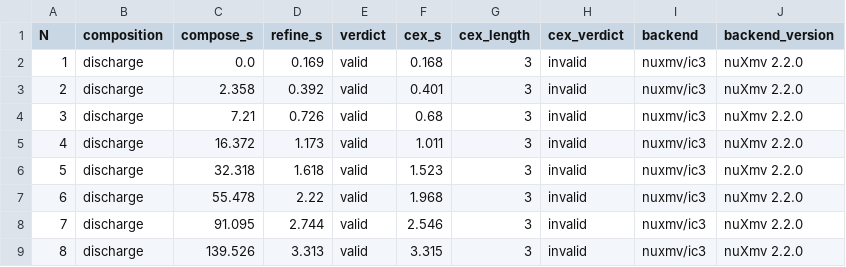
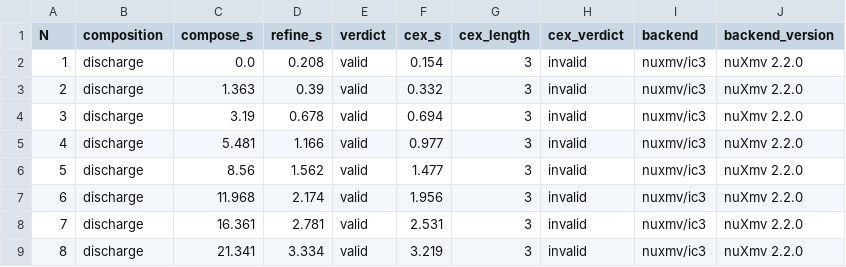
Before and after one commit to chase-cps/demos, a CSV file: RoboticJoints/results/scaling_discharge.csv, drawn as a sheet.

Commit message:
Charger: step 4 checks vacuity in synthesis (Fair is not vacuous, an arbiter that trusts the robots is); R8 is the example of a redundant guarantee. RoboticJoints: composition with discharge after the faster implication checks (8 joints: 21 s), and the speedup against 0.3.1

```diff
--- a/RoboticJoints/results/scaling_discharge.csv
+++ b/RoboticJoints/results/scaling_discharge.csv
@@ -1,9 +1,9 @@
 N,composition,compose_s,refine_s,verdict,cex_s,cex_length,cex_verdict,backend,backend_version
-1,discharge,0.0,0.169,valid,0.168,3,invalid,nuxmv/ic3,nuXmv 2.2.0
-2,discharge,2.358,0.392,valid,0.401,3,invalid,nuxmv/ic3,nuXmv 2.2.0
-3,discharge,7.21,0.726,valid,0.68,3,invalid,nuxmv/ic3,nuXmv 2.2.0
-4,discharge,16.372,1.173,valid,1.011,3,invalid,nuxmv/ic3,nuXmv 2.2.0
-5,discharge,32.318,1.618,valid,1.523,3,invalid,nuxmv/ic3,nuXmv 2.2.0
-6,discharge,55.478,2.22,valid,1.968,3,invalid,nuxmv/ic3,nuXmv 2.2.0
-7,discharge,91.095,2.744,valid,2.546,3,invalid,nuxmv/ic3,nuXmv 2.2.0
-8,discharge,139.526,3.313,valid,3.315,3,invalid,nuxmv/ic3,nuXmv 2.2.0
+1,discharge,0.0,0.208,valid,0.154,3,invalid,nuxmv/ic3,nuXmv 2.2.0
+2,discharge,1.363,0.39,valid,0.332,3,invalid,nuxmv/ic3,nuXmv 2.2.0
+3,discharge,3.19,0.678,valid,0.694,3,invalid,nuxmv/ic3,nuXmv 2.2.0
+4,discharge,5.481,1.166,valid,0.977,3,invalid,nuxmv/ic3,nuXmv 2.2.0
+5,discharge,8.56,1.562,valid,1.477,3,invalid,nuxmv/ic3,nuXmv 2.2.0
+6,discharge,11.968,2.174,valid,1.956,3,invalid,nuxmv/ic3,nuXmv 2.2.0
+7,discharge,16.361,2.781,valid,2.531,3,invalid,nuxmv/ic3,nuXmv 2.2.0
+8,discharge,21.341,3.334,valid,3.219,3,invalid,nuxmv/ic3,nuXmv 2.2.0
```
Also changed, not shown: 5 other files.
